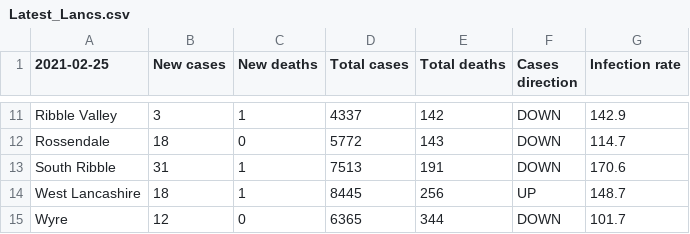
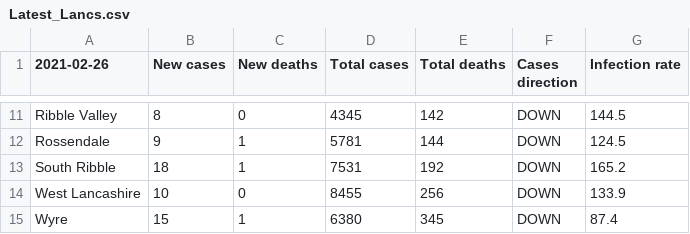
Before and after one commit to paumber/covid-data, a CSV file: Latest_Lancs.csv, drawn as a sheet; only a part is shown, gaps mark what is left out; the diff covers the shown part only; the diff names each change by its address in the sheet, - before the commit and + after, or states it on an @@ line.

```diff
--- a/Latest_Lancs.csv
+++ b/Latest_Lancs.csv
-A1: 2021-02-25
+A1: 2021-02-26
-B11 (New cases): 3
+B11 (New cases): 8
-C11 (New deaths): 1
+C11 (New deaths): 0
-D11 (Total cases): 4337
+D11 (Total cases): 4345
-G11 (Infection rate): 142.9
+G11 (Infection rate): 144.5
-B12 (New cases): 18
+B12 (New cases): 9
-C12 (New deaths): 0
+C12 (New deaths): 1
-D12 (Total cases): 5772
+D12 (Total cases): 5781
-E12 (Total deaths): 143
+E12 (Total deaths): 144
-G12 (Infection rate): 114.7
+G12 (Infection rate): 124.5
-B13 (New cases): 31
+B13 (New cases): 18
-D13 (Total cases): 7513
+D13 (Total cases): 7531
-E13 (Total deaths): 191
+E13 (Total deaths): 192
-G13 (Infection rate): 170.6
+G13 (Infection rate): 165.2
-B14 (New cases): 18
+B14 (New cases): 10
-C14 (New deaths): 1
+C14 (New deaths): 0
-D14 (Total cases): 8445
+D14 (Total cases): 8455
-F14 (Cases direction): UP
+F14 (Cases direction): DOWN
-G14 (Infection rate): 148.7
+G14 (Infection rate): 133.9
-B15 (New cases): 12
+B15 (New cases): 15
-C15 (New deaths): 0
+C15 (New deaths): 1
-D15 (Total cases): 6365
+D15 (Total cases): 6380
-E15 (Total deaths): 344
+E15 (Total deaths): 345
-G15 (Infection rate): 101.7
+G15 (Infection rate): 87.4
```
Also changed, not shown: 33 edited cells elsewhere in this file.
